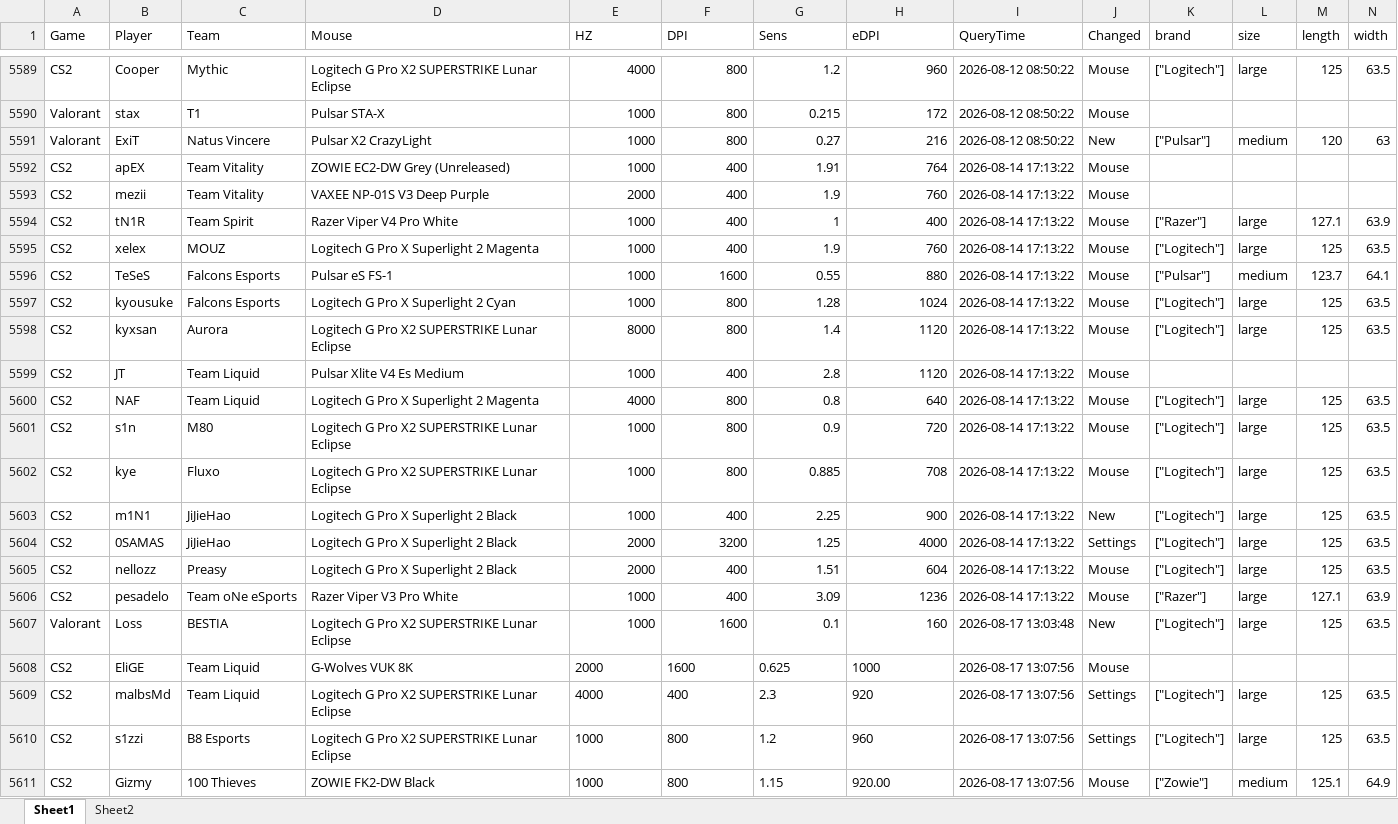
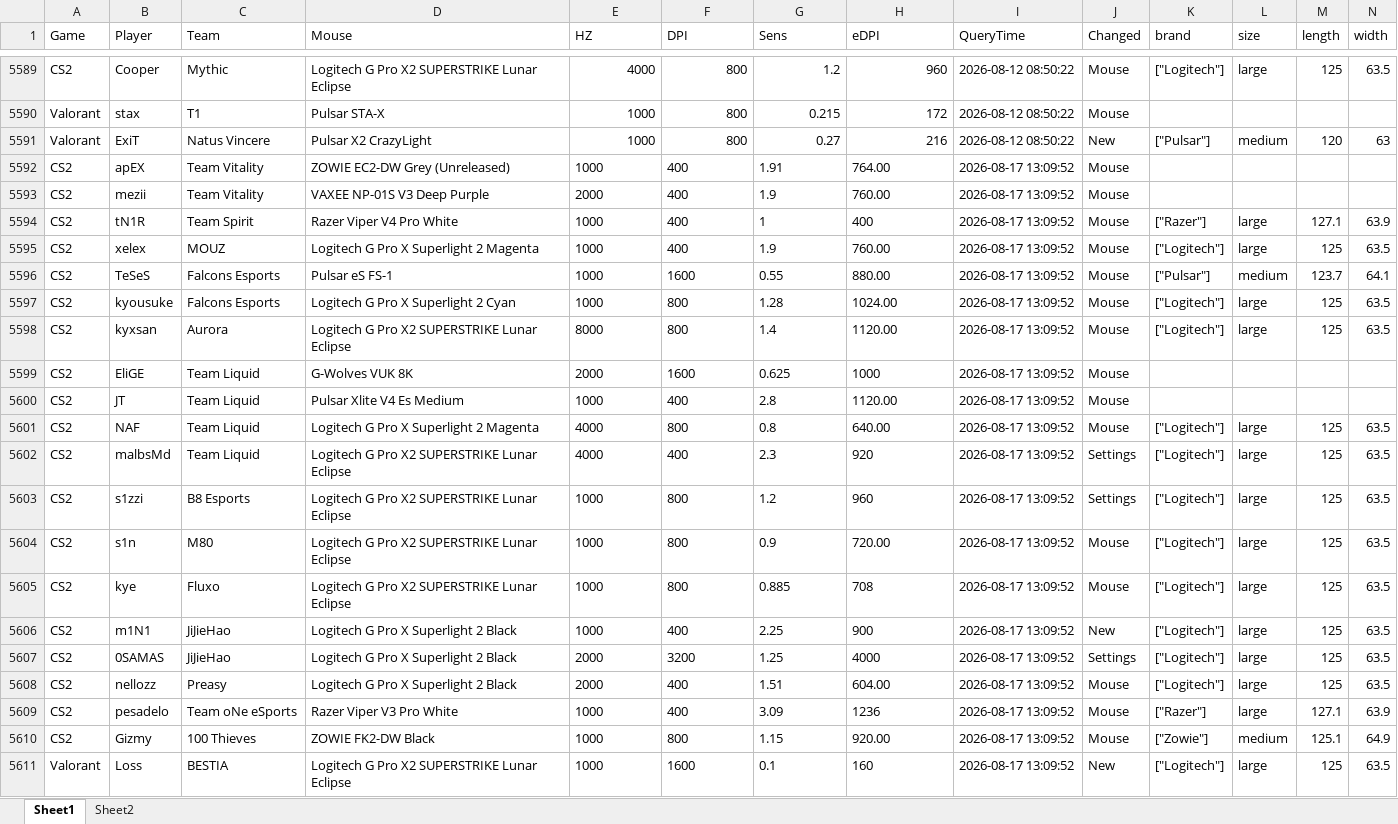
Before and after one commit to d20260323-jpg/CS2_Mouse_Tracker, an Excel workbook: FPS_mouse_tracking.xlsx, sheet Sheet1, drawn as a sheet; only a part is shown, gaps mark what is left out; values as stored, in another font and other column widths than the file's, no borders; removed rows and columns are numbered as before the commit, all else as after; rows hold the shown columns only; the diff names each change by its address in the sheet, - before the commit and + after, or states it on an @@ line.

Commit message:
auto update data (CS2 + Valorant)

```diff
--- a/FPS_mouse_tracking.xlsx (sheet Sheet1)
+++ b/FPS_mouse_tracking.xlsx (sheet Sheet1)
-E5592:G5593 alignment: right
+E5592:G5593 alignment: left
-H5592 (eDPI): 764
+H5592 (eDPI): 764.00
-I5592:I5598 (QueryTime): 2026-08-14 17:13:22
+I5592:I5598 (QueryTime): 2026-08-17 13:09:52
-H5593 (eDPI): 760
+H5593 (eDPI): 760.00
-E5594:H5594 alignment: right
+E5594:H5594 alignment: left
-E5595:G5598 alignment: right
+E5595:G5598 alignment: left
-H5595 (eDPI): 760
+H5595 (eDPI): 760.00
-H5596 (eDPI): 880
+H5596 (eDPI): 880.00
-H5597 (eDPI): 1024
+H5597 (eDPI): 1024.00
-H5598 (eDPI): 1120
+H5598 (eDPI): 1120.00
+row 5599: CS2 | EliGE | Team Liquid | G-Wolves VUK 8K | 2000 | 1600 | 0.625 | 1000 | 2026-08-17 13:09:52 | Mouse
-E5600:G5601 alignment: right
+E5600:G5601 alignment: left
-H5600 (eDPI): 1120
+H5600 (eDPI): 1120.00
-I5600:I5601 (QueryTime): 2026-08-14 17:13:22
+I5600:I5601 (QueryTime): 2026-08-17 13:09:52
-H5601 (eDPI): 640
+H5601 (eDPI): 640.00
+row 5602: CS2 | malbsMd | Team Liquid | Logitech G Pro X2 SUPERSTRIKE Lunar Eclipse | 4000 | 400 | 2.3 | 920 | 2026-08-17 13:09:52 | Settings | ["Logitech"] | large | 125 | 63.5
+row 5603: CS2 | s1zzi | B8 Esports | Logitech G Pro X2 SUPERSTRIKE Lunar Eclipse | 1000 | 800 | 1.2 | 960 | 2026-08-17 13:09:52 | Settings | ["Logitech"] | large | 125 | 63.5
-E5604:G5604 alignment: right
+E5604:G5604 alignment: left
-H5604 (eDPI): 720
+H5604 (eDPI): 720.00
-I5604:I5609 (QueryTime): 2026-08-14 17:13:22
+I5604:I5609 (QueryTime): 2026-08-17 13:09:52
-E5605:H5607 alignment: right
+E5605:H5607 alignment: left
-E5608:G5608 alignment: right
+E5608:G5608 alignment: left
-H5608 (eDPI): 604
+H5608 (eDPI): 604.00
-E5609:H5609 alignment: right
+E5609:H5609 alignment: left
-row 5607: Valorant | Loss | BESTIA | Logitech G Pro X2 SUPERSTRIKE Lunar Eclipse | 1000 | 1600 | 0.1 | 160 | 2026-08-17 13:03:48 | New | ["Logitech"] | large | 125 | 63.5
-row 5608: CS2 | EliGE | Team Liquid | G-Wolves VUK 8K | 2000 | 1600 | 0.625 | 1000 | 2026-08-17 13:07:56 | Mouse
-row 5609: CS2 | malbsMd | Team Liquid | Logitech G Pro X2 SUPERSTRIKE Lunar Eclipse | 4000 | 400 | 2.3 | 920 | 2026-08-17 13:07:56 | Settings | ["Logitech"] | large | 125 | 63.5
-row 5610: CS2 | s1zzi | B8 Esports | Logitech G Pro X2 SUPERSTRIKE Lunar Eclipse | 1000 | 800 | 1.2 | 960 | 2026-08-17 13:07:56 | Settings | ["Logitech"] | large | 125 | 63.5
-I5610 (QueryTime): 2026-08-17 13:07:56
+I5610 (QueryTime): 2026-08-17 13:09:52
+row 5611: Valorant | Loss | BESTIA | Logitech G Pro X2 SUPERSTRIKE Lunar Eclipse | 1000 | 1600 | 0.1 | 160 | 2026-08-17 13:09:52 | New | ["Logitech"] | large | 125 | 63.5
```
